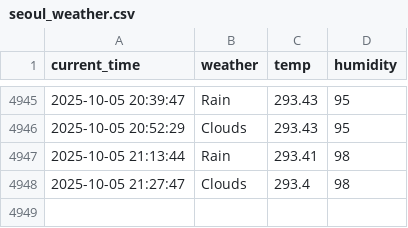
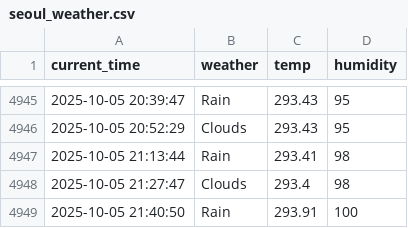
Before and after one commit to racoonSing/seoul_weather_5_m, a CSV file: seoul_weather.csv, drawn as a sheet; only a part is shown, gaps mark what is left out; the diff names each change by its address in the sheet, - before the commit and + after, or states it on an @@ line.

```diff
--- a/seoul_weather.csv
+++ b/seoul_weather.csv
+row 4949: 2025-10-05 21:40:50 | Rain | 293.91 | 100
```
